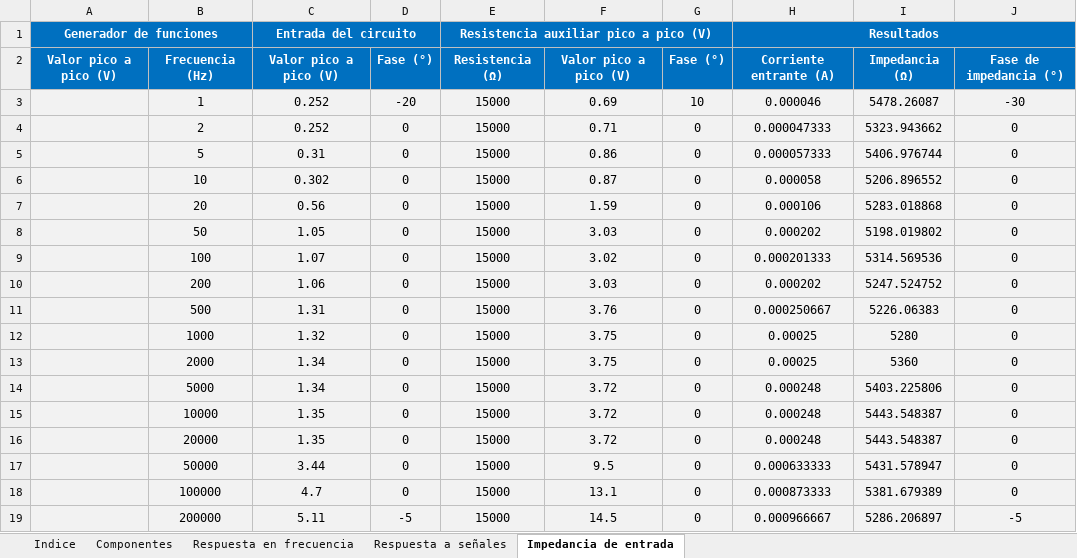
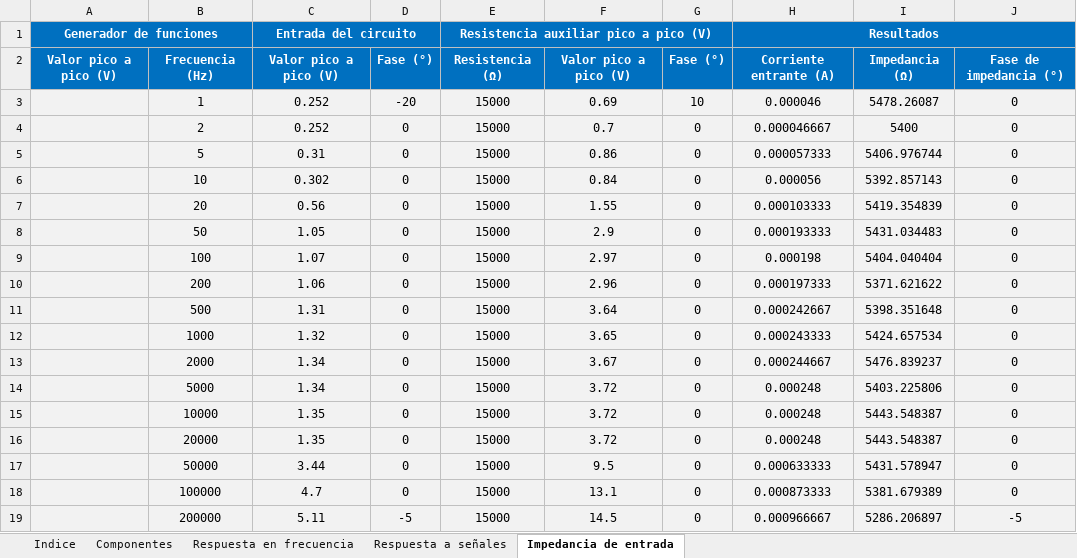
Before and after one commit to grupo-tc-volcan/TP2, an Excel workbook: EJ4/Integrador/Mediciones/Mediciones Integrador Compensado.xlsx, sheet Impedancia de entrada, drawn as a sheet; only a part is shown; values as stored, in another font and other column widths than the file's, no borders; charts and pictures not drawn; the diff covers the shown part only; the diff names each change by its address in the sheet, - before the commit and + after, or states it on an @@ line.

```diff
--- a/EJ4/Integrador/Mediciones/Mediciones Integrador Compensado.xlsx (sheet Impedancia de entrada)
+++ b/EJ4/Integrador/Mediciones/Mediciones Integrador Compensado.xlsx (sheet Impedancia de entrada)
-J3: -30
+J3: 0
-F4: 0.71
+F4: 0.7
-H4: 0.000047333
+H4: 0.000046667
-I4: 5323.943662
+I4: 5400
-F6: 0.87
+F6: 0.84
-H6: 0.000058
+H6: 0.000056
-I6: 5206.896552
+I6: 5392.857143
-F7: 1.59
+F7: 1.55
-H7: 0.000106
+H7: 0.000103333
-I7: 5283.018868
+I7: 5419.354839
-F8: 3.03
+F8: 2.9
-H8: 0.000202
+H8: 0.000193333
-I8: 5198.019802
+I8: 5431.034483
-F9: 3.02
+F9: 2.97
-H9: 0.000201333
+H9: 0.000198
-I9: 5314.569536
+I9: 5404.040404
-F10: 3.03
+F10: 2.96
-H10: 0.000202
+H10: 0.000197333
-I10: 5247.524752
+I10: 5371.621622
-F11: 3.76
+F11: 3.64
-H11: 0.000250667
+H11: 0.000242667
-I11: 5226.06383
+I11: 5398.351648
-F12: 3.75
+F12: 3.65
-H12: 0.00025
+H12: 0.000243333
-I12: 5280
+I12: 5424.657534
-F13: 3.75
+F13: 3.67
-H13: 0.00025
+H13: 0.000244667
-I13: 5360
+I13: 5476.839237
```
Also changed, not shown: 3 moved rows elsewhere in this sheet, sheet Respuesta en frecuencia, formulas that keep their value, charts or pictures, EJ4/Integrador/Mediciones/Bode PlotTool Integrador Compensado.xlsx, 31 other files.
